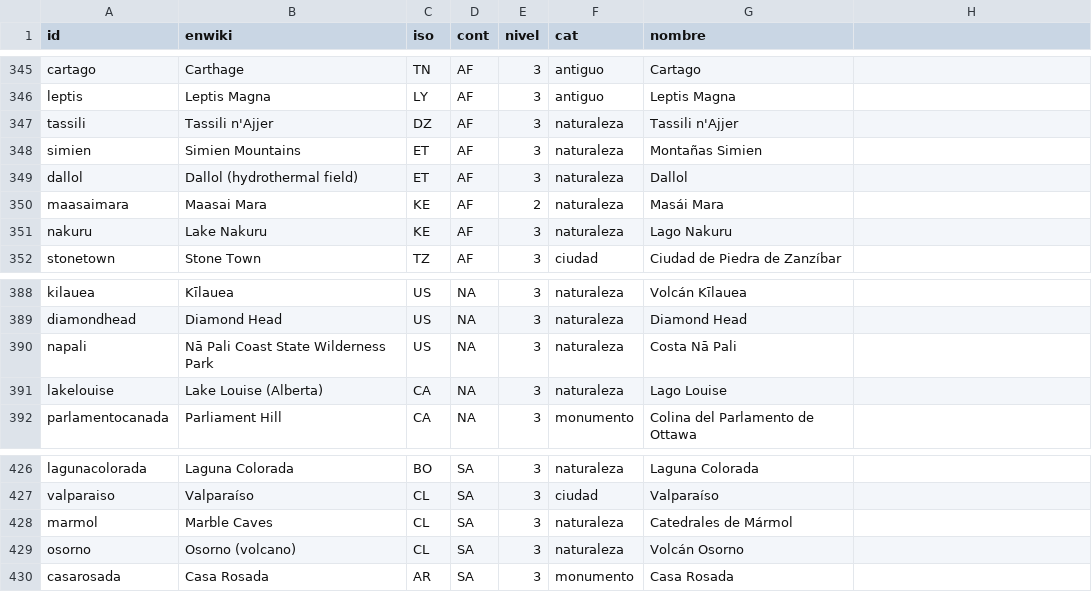
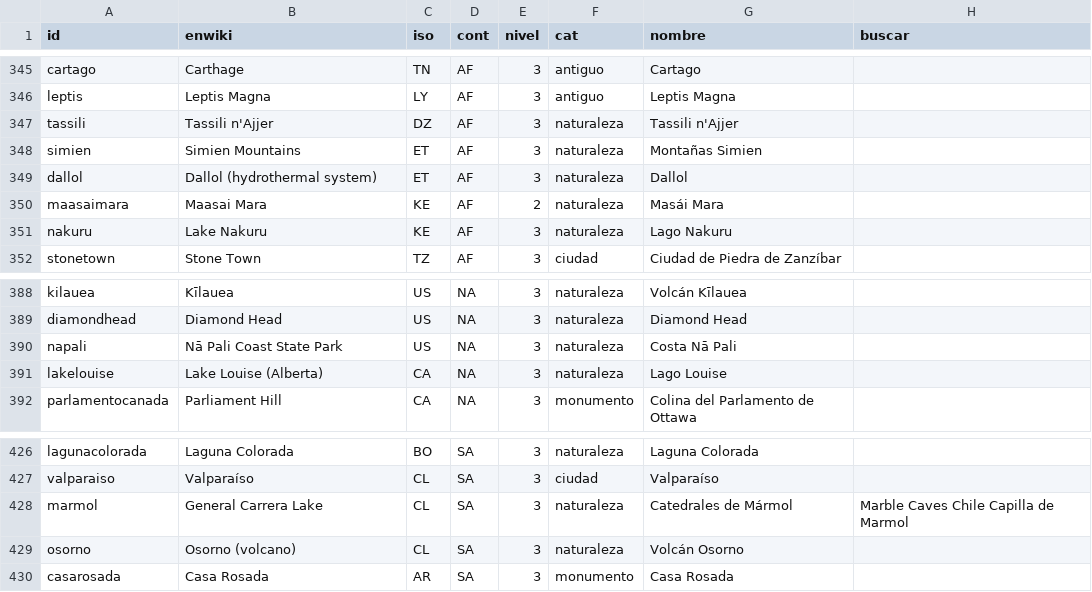
Before and after one commit to igaviria0001-ops/trotamundos, a TSV file: tools/fotos/lugares.tsv, drawn as a sheet; only a part is shown, gaps mark what is left out; the diff names each change by its address in the sheet, - before the commit and + after, or states it on an @@ line.

```diff
--- a/tools/fotos/lugares.tsv
+++ b/tools/fotos/lugares.tsv
-H1: (empty)
+H1: buscar
-B349 (enwiki): Dallol (hydrothermal field)
+B349 (enwiki): Dallol (hydrothermal system)
-B390 (enwiki): Nā Pali Coast State Wilderness Park
+B390 (enwiki): Nā Pali Coast State Park
-B428 (enwiki): Marble Caves
+B428 (enwiki): General Carrera Lake
-H428 (buscar): (empty)
+H428 (buscar): Marble Caves Chile Capilla de Marmol
```
Also changed, not shown: 3 other files.
